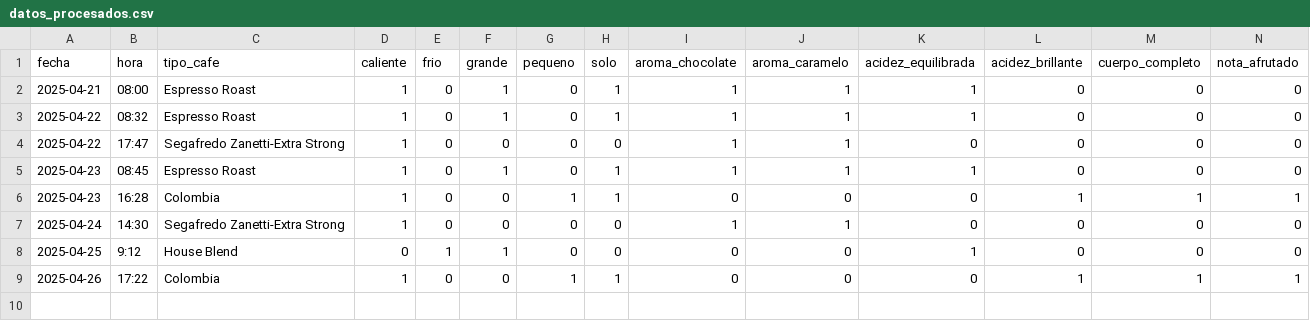
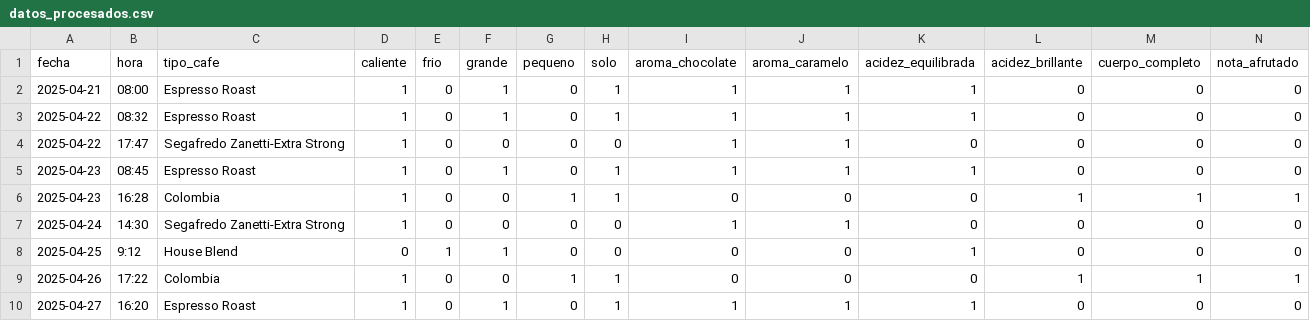
Before and after one commit to romamati/cafe_consumption, a CSV file: datos_procesados.csv, drawn as a sheet; only a part is shown; rows hold the shown columns only; the diff names each change by its address in the sheet, - before the commit and + after, or states it on an @@ line.

```diff
--- a/datos_procesados.csv
+++ b/datos_procesados.csv
+row 10: 2025-04-27 | 16:20 | Espresso Roast | 1 | 0 | 1 | 0 | 1 | 1 | 1 | 1 | 0 | 0 | 0
```
Also changed, not shown: datos_crudos.csv.
